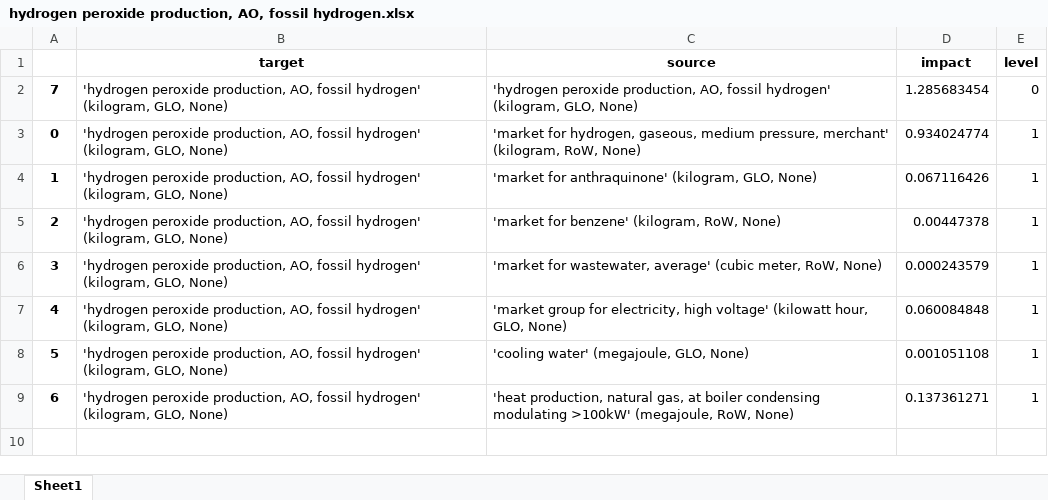
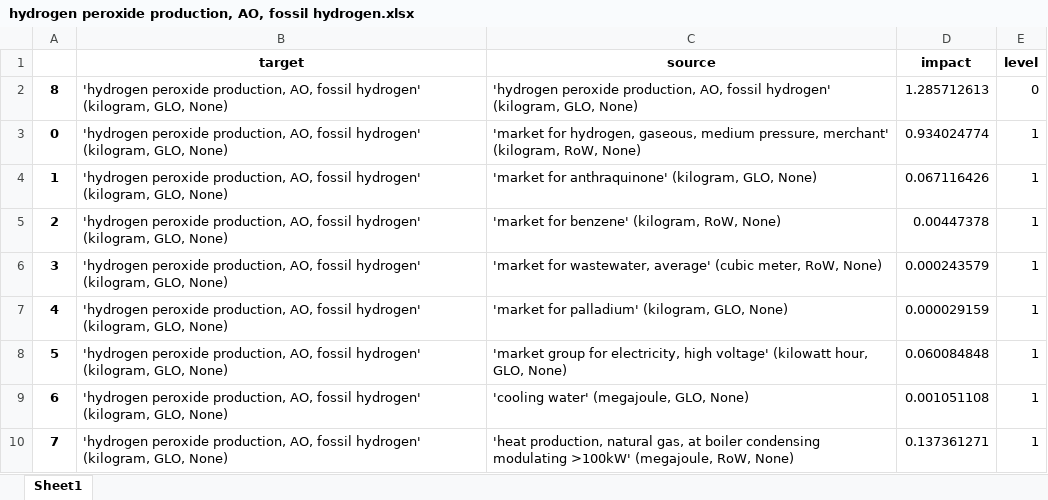
Before and after one commit to abhix2704/Nitrous-oxide-production, an Excel workbook: results/breakdown/2020/hydrogen peroxide production, AO, fossil hydrogen.xlsx, sheet Sheet1, drawn as a sheet; values as stored, in another font and other column widths than the file's, no borders; the diff names each change by its address in the sheet, - before the commit and + after, or states it on an @@ line.

```diff
--- a/results/breakdown/2020/hydrogen peroxide production, AO, fossil hydrogen.xlsx (sheet Sheet1)
+++ b/results/breakdown/2020/hydrogen peroxide production, AO, fossil hydrogen.xlsx (sheet Sheet1)
-A2: 7
+A2: 8
-D2 (impact): 1.285683454
+D2 (impact): 1.285712613
-C7 (source): 'market group for electricity, high voltage' (kilowatt hour, GLO, None)
+C7 (source): 'market for palladium' (kilogram, GLO, None)
-D7 (impact): 0.060084848
+D7 (impact): 0.000029159
-C8 (source): 'cooling water' (megajoule, GLO, None)
+C8 (source): 'market group for electricity, high voltage' (kilowatt hour, GLO, None)
-D8 (impact): 0.001051108
+D8 (impact): 0.060084848
-C9 (source): 'heat production, natural gas, at boiler condensing modulating >100kW' (megajoule, RoW, None)
+C9 (source): 'cooling water' (megajoule, GLO, None)
-D9 (impact): 0.137361271
+D9 (impact): 0.001051108
+row 10: 7 | 'hydrogen peroxide production, AO, fossil hydrogen' (kilogram, GLO, None) | 'heat production, natural gas, at boiler condensing modulating >100kW' (megajoule, RoW, None) | 0.137361271 | 1
```
Also changed, not shown: data/inventories_ei310.xlsx, results/breakdown/2020/hydrogen peroxide production, AO, green hydrogen.xlsx, 30 other files.
